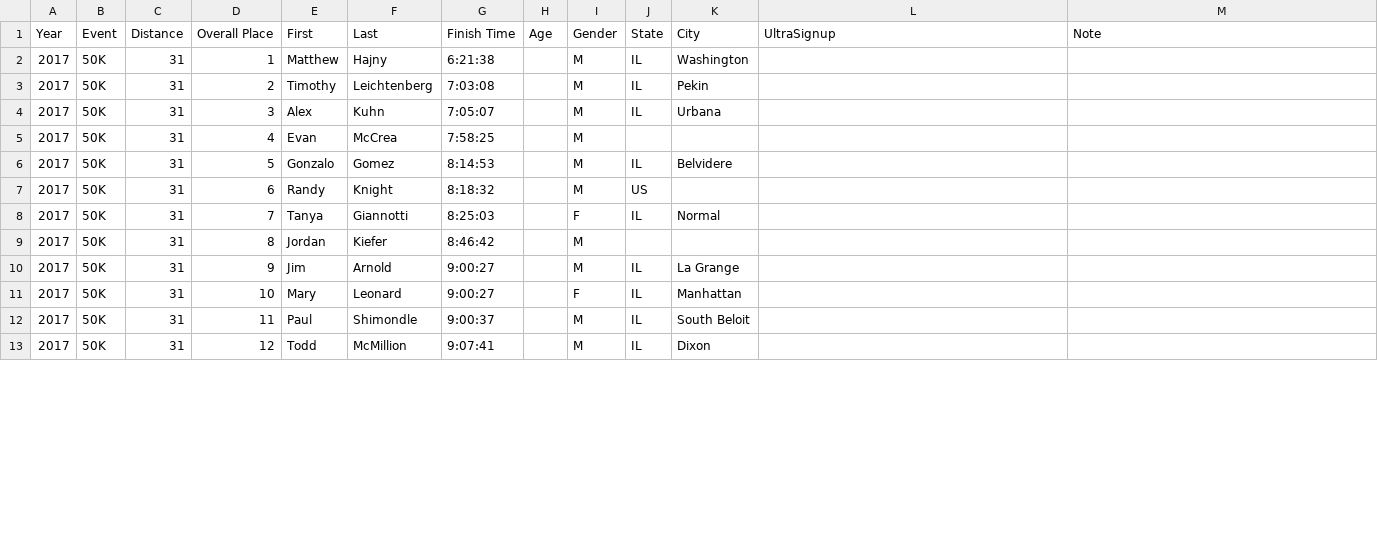
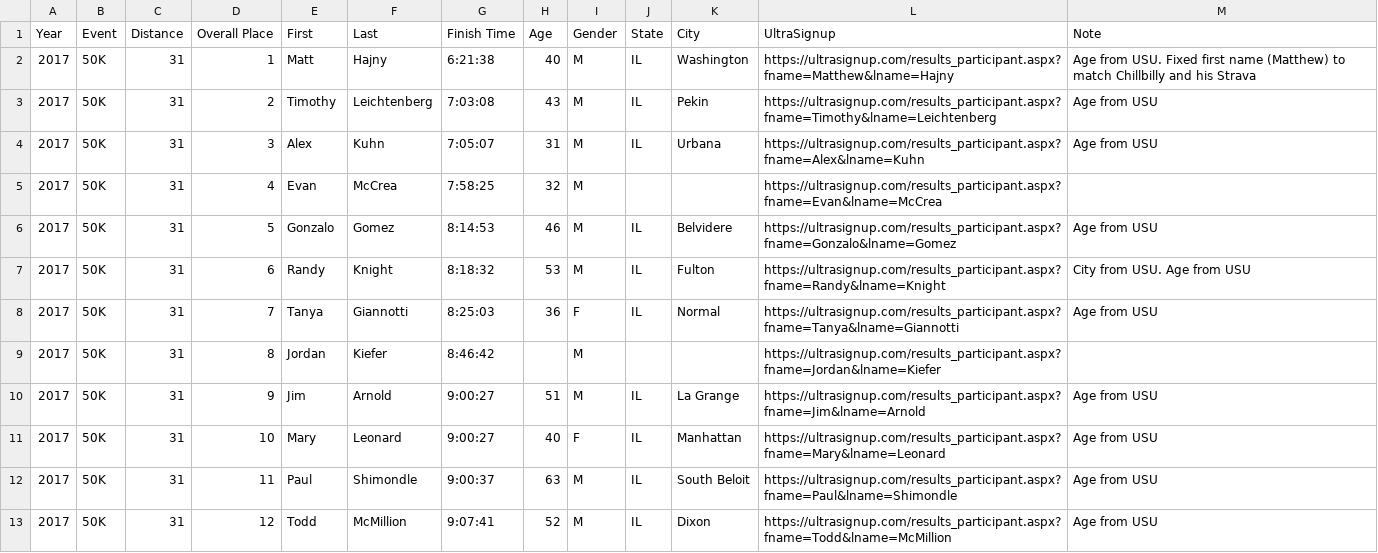
Before and after one commit to dfailing/CMAR, a CSV file: data-raw/2017-50-kilometer.csv, drawn as a sheet; only a part is shown; the diff covers the shown part only.

Commit message:
Updates after creating Chillbilly app

```diff
--- a/data-raw/2017-50-kilometer.csv
+++ b/data-raw/2017-50-kilometer.csv
@@ -1,13 +1,13 @@
 Year,Event,Distance,Overall Place,First,Last,Finish Time,Age,Gender,State,City,UltraSignup,Note
-2017,50K,31,1,Matthew,Hajny,6:21:38,,M,IL,Washington,,
-2017,50K,31,2,Timothy,Leichtenberg,7:03:08,,M,IL,Pekin,,
-2017,50K,31,3,Alex,Kuhn,7:05:07,,M,IL,Urbana,,
-2017,50K,31,4,Evan,McCrea,7:58:25,,M,,,,
-2017,50K,31,5,Gonzalo,Gomez,8:14:53,,M,IL,Belvidere,,
-2017,50K,31,6,Randy,Knight,8:18:32,,M,US,,,
-2017,50K,31,7,Tanya,Giannotti,8:25:03,,F,IL,Normal,,
-2017,50K,31,8,Jordan,Kiefer,8:46:42,,M,,,,
-2017,50K,31,9,Jim,Arnold,9:00:27,,M,IL,La Grange,,
-2017,50K,31,10,Mary,Leonard,9:00:27,,F,IL,Manhattan,,
-2017,50K,31,11,Paul,Shimondle,9:00:37,,M,IL,South Beloit,,
-2017,50K,31,12,Todd,McMillion,9:07:41,,M,IL,Dixon,,
+2017,50K,31,1,Matt,Hajny,6:21:38,40,M,IL,Washington,https://ultrasignup.com/results_participant.aspx?fname=Matthew&lname=Hajny,Age from USU. Fixed first name (Matthew) to match Chillbilly and his Strava
+2017,50K,31,2,Timothy,Leichtenberg,7:03:08,43,M,IL,Pekin,https://ultrasignup.com/results_participant.aspx?fname=Timothy&lname=Leichtenberg,Age from USU
+2017,50K,31,3,Alex,Kuhn,7:05:07,31,M,IL,Urbana,https://ultrasignup.com/results_participant.aspx?fname=Alex&lname=Kuhn,Age from USU
+2017,50K,31,4,Evan,McCrea,7:58:25,32,M,,,https://ultrasignup.com/results_participant.aspx?fname=Evan&lname=McCrea,
+2017,50K,31,5,Gonzalo,Gomez,8:14:53,46,M,IL,Belvidere,https://ultrasignup.com/results_participant.aspx?fname=Gonzalo&lname=Gomez,Age from USU
+2017,50K,31,6,Randy,Knight,8:18:32,53,M,IL,Fulton,https://ultrasignup.com/results_participant.aspx?fname=Randy&lname=Knight,City from USU. Age from USU
+2017,50K,31,7,Tanya,Giannotti,8:25:03,36,F,IL,Normal,https://ultrasignup.com/results_participant.aspx?fname=Tanya&lname=Giannotti,Age from USU
+2017,50K,31,8,Jordan,Kiefer,8:46:42,,M,,,https://ultrasignup.com/results_participant.aspx?fname=Jordan&lname=Kiefer,
+2017,50K,31,9,Jim,Arnold,9:00:27,51,M,IL,La Grange,https://ultrasignup.com/results_participant.aspx?fname=Jim&lname=Arnold,Age from USU
+2017,50K,31,10,Mary,Leonard,9:00:27,40,F,IL,Manhattan,https://ultrasignup.com/results_participant.aspx?fname=Mary&lname=Leonard,Age from USU
+2017,50K,31,11,Paul,Shimondle,9:00:37,63,M,IL,South Beloit,https://ultrasignup.com/results_participant.aspx?fname=Paul&lname=Shimondle,Age from USU
+2017,50K,31,12,Todd,McMillion,9:07:41,52,M,IL,Dixon,https://ultrasignup.com/results_participant.aspx?fname=Todd&lname=McMillion,Age from USU
```
Also changed, not shown: 66 edited cells elsewhere in this file, data-raw/2016-100-mile.csv, data-raw/2016-50-kilometer.csv, 36 other files.
